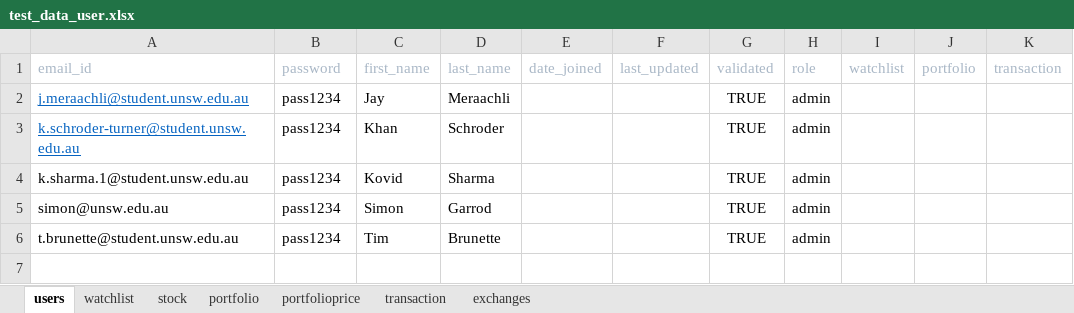
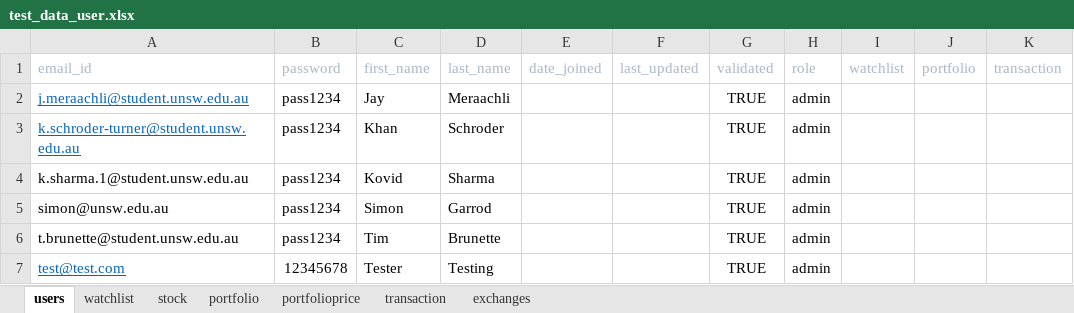
Before and after one commit to unsw-cse-capstone-project/comp9900-w17a-please-get-degrees-backend, an Excel workbook: resources/test_data_user.xlsx, sheet users, drawn as a sheet; values as stored, in another font and other column widths than the file's, no borders; the diff names each change by its address in the sheet, - before the commit and + after, or states it on an @@ line.

Commit message:
Adding a Tester profile

```diff
--- a/resources/test_data_user.xlsx (sheet users)
+++ b/resources/test_data_user.xlsx (sheet users)
+row 7: test@test.com | 12345678 | Tester | Testing |  |  | TRUE | admin
```
Also changed, not shown: sheet transaction, sheet watchlist, sheet portfolioprice, sheet portfolio.
